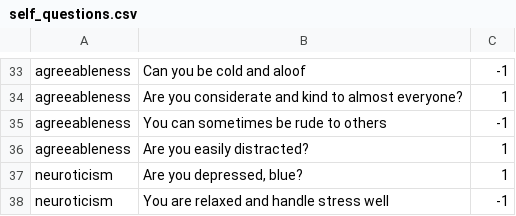
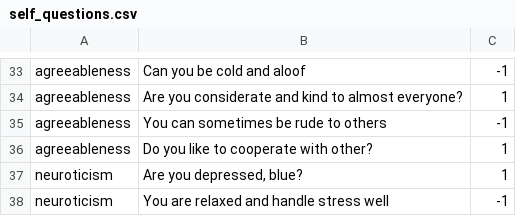
Before and after one commit to devmrfitz/ocean-pv, a CSV file: docs/project_deps/data/self_questions.csv, drawn as a sheet; only a part is shown, gaps mark what is left out.

```diff
--- a/docs/project_deps/data/self_questions.csv
+++ b/docs/project_deps/data/self_questions.csv
@@ -35,3 +35,3 @@ agreeableness|Are you considerate and kind to almost everyone? |1
 agreeableness|You can sometimes be rude to others|-1
-agreeableness|Are you easily distracted? |1
+agreeableness|Do you like to cooperate with other?|1
 neuroticism|Are you depressed, blue? |1
```
Also changed, not shown: docs/project_deps/data/questions_dictionary.csv, docs/project_deps/data/relation_questions.csv, 9 other files.
